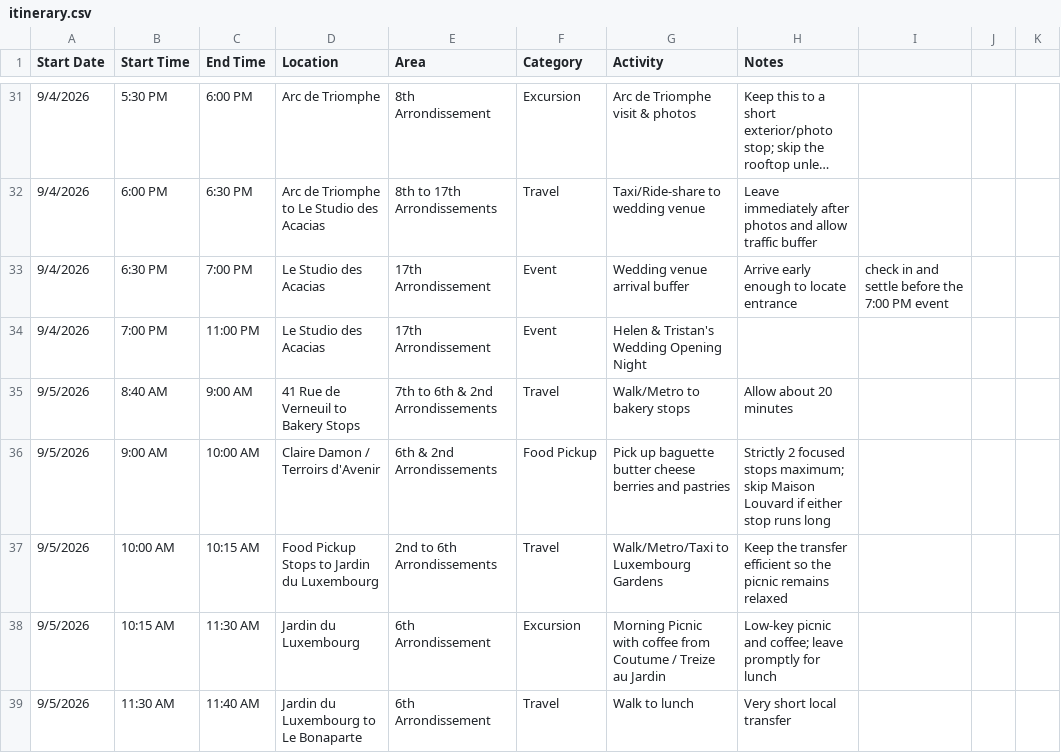
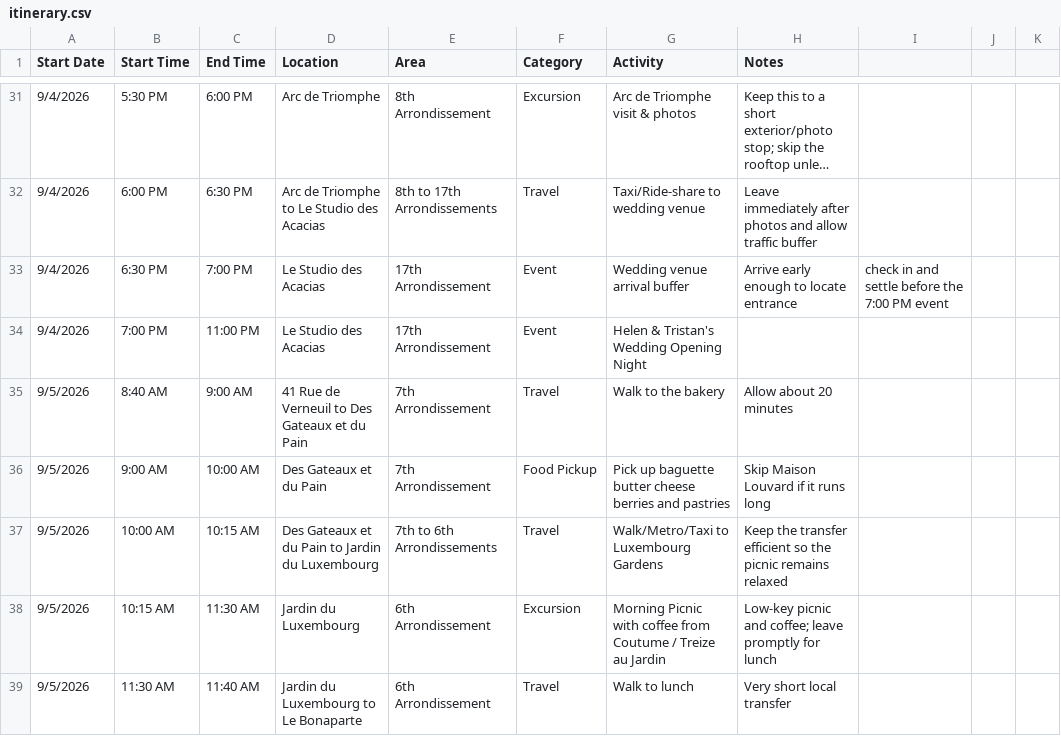
Before and after one commit to luiscvega/luiscvega.github.io, a CSV file: itinerary.csv, drawn as a sheet; only a part is shown, gaps mark what is left out; long unchanged cells end in ….

```diff
--- a/itinerary.csv
+++ b/itinerary.csv
@@ -34,5 +34,5 @@ Start Date,Start Time,End Time,Location,Area,Category,Activity,Notes
 9/4/2026,7:00 PM,11:00 PM,Le Studio des Acacias,17th Arrondissement,Event,Helen & Tristan's Wedding Opening Night,
-9/5/2026,8:40 AM,9:00 AM,41 Rue de Verneuil to Bakery Stops,7th to 6th & 2nd Arrondissements,Travel,Walk/Metro to bakery stops,Allow about 20 minutes
-9/5/2026,9:00 AM,10:00 AM,Claire Damon / Terroirs d'Avenir,6th & 2nd Arrondissements,Food Pickup,Pick up baguette butter cheese berries and pastries,Strictly 2 focused stops maximum; skip Maison Louvard if either stop runs long
-9/5/2026,10:00 AM,10:15 AM,Food Pickup Stops to Jardin du Luxembourg,2nd to 6th Arrondissements,Travel,Walk/Metro/Taxi to Luxembourg Gardens,Keep the transfer efficient so the picnic remains relaxed
+9/5/2026,8:40 AM,9:00 AM,41 Rue de Verneuil to Des Gateaux et du Pain,7th Arrondissement,Travel,Walk to the bakery,Allow about 20 minutes
+9/5/2026,9:00 AM,10:00 AM,Des Gateaux et du Pain,7th Arrondissement,Food Pickup,Pick up baguette butter cheese berries and pastries,Skip Maison Louvard if it runs long
+9/5/2026,10:00 AM,10:15 AM,Des Gateaux et du Pain to Jardin du Luxembourg,7th to 6th Arrondissements,Travel,Walk/Metro/Taxi to Luxembourg Gardens,Keep the transfer efficient so the picnic remains relaxed
 9/5/2026,10:15 AM,11:30 AM,Jardin du Luxembourg,6th Arrondissement,Excursion,Morning Picnic with coffee from Coutume / Treize au Jardin,Low-key picnic and coffee; leave promptly for lunch
```
Also changed, not shown: 2 other files.
